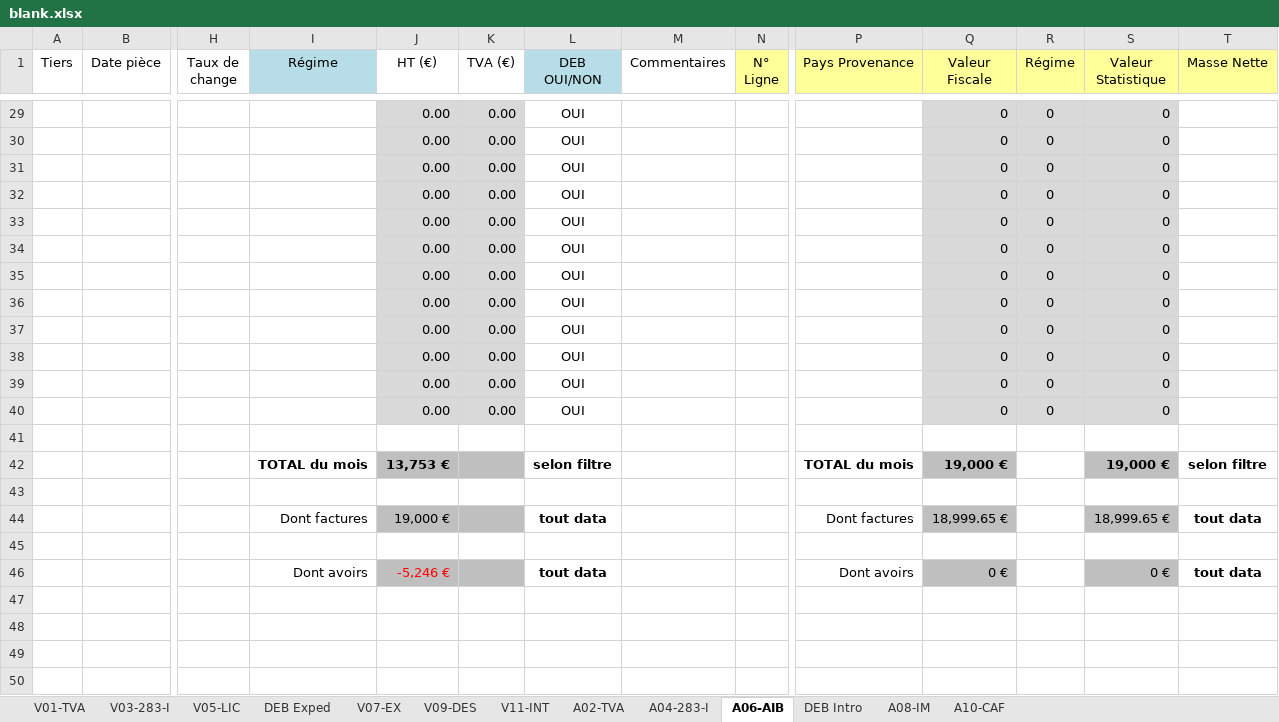
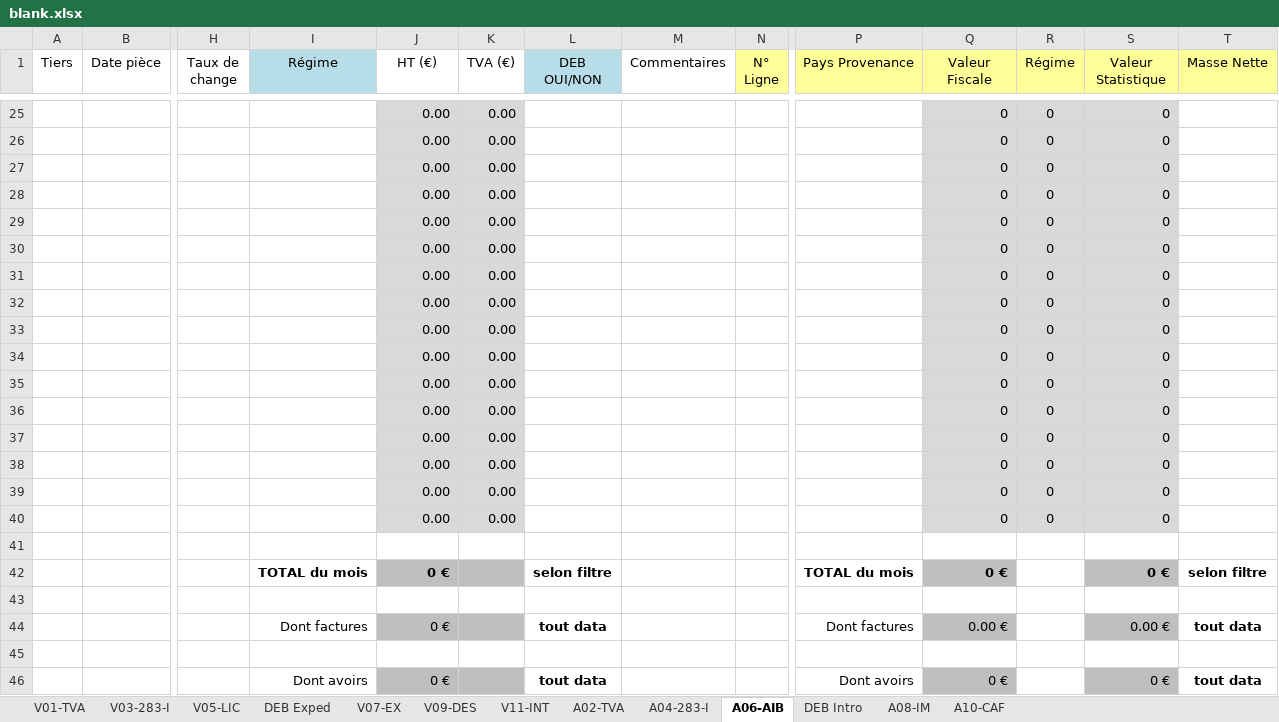
Before and after one commit to oustaban/eurotax, an Excel workbook: src/Application/Sonata/ClientOperationsBundle/Resources/public/excel/blank.xlsx, sheet A06-AIB, drawn as a sheet; only a part is shown, gaps mark what is left out; values as stored, in another font and other column widths than the file's, no borders; conditional formats not drawn; addresses are those after the commit; rows hold the shown columns only; the diff covers the shown part only; the diff names each change by its address in the sheet, - before the commit and + after, or states it on an @@ line.

```diff
--- a/src/Application/Sonata/ClientOperationsBundle/Resources/public/excel/blank.xlsx (sheet A06-AIB)
+++ b/src/Application/Sonata/ClientOperationsBundle/Resources/public/excel/blank.xlsx (sheet A06-AIB)
-L25:L36 (DEB OUI/NON): OUI
+L25:L36 (DEB OUI/NON): (empty)
+row 37:  |  |  |  | 0.00 | 0.00 |  |  |  |  | 0 | 0 | 0
+row 38:  |  |  |  | 0.00 | 0.00 |  |  |  |  | 0 | 0 | 0
+row 39:  |  |  |  | 0.00 | 0.00 |  |  |  |  | 0 | 0 | 0
+row 40:  |  |  |  | 0.00 | 0.00 |  |  |  |  | 0 | 0 | 0
-J42 (HT (€)): 13,753 €
+J42 (HT (€)): 0 €
-Q42 (Valeur Fiscale): 19,000 €
+Q42 (Valeur Fiscale): 0 €
-S42 (Valeur Statistique): 19,000 €
+S42 (Valeur Statistique): 0 €
-J44 (HT (€)): 19,000 €
+J44 (HT (€)): 0 €
-Q44 (Valeur Fiscale): 18,999.65 €
+Q44 (Valeur Fiscale): 0.00 €
-S44 (Valeur Statistique): 18,999.65 €
+S44 (Valeur Statistique): 0.00 €
-J46 (HT (€)): -5,246 €
+J46 (HT (€)): 0 €
-J46 text colour: #FF0000
+J46 text colour: black
```
Also changed, not shown: 4 removed rows and 23 edited cells elsewhere in this sheet, sheet V05-LIC, sheet V01-TVA, sheet A02-TVA, sheet V03-283-I, sheet A04-283-I, sheet V07-EX, 2 more sheets, formulas that keep their value.
